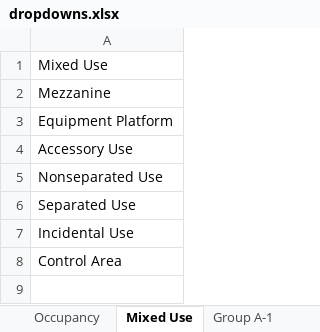
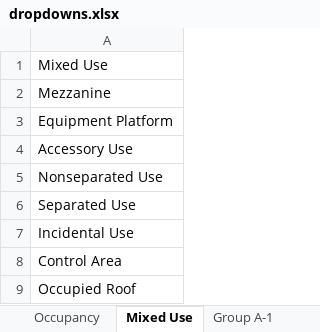
Before and after one commit to Tudorvac/ibc-worksheet, an Excel workbook: public/dropdowns.xlsx, sheet Mixed Use, drawn as a sheet; values as stored, in another font and other column widths than the file's, no borders; the diff names each change by its address in the sheet, - before the commit and + after, or states it on an @@ line.

Commit message:
dropdownupdate

```diff
--- a/public/dropdowns.xlsx (sheet Mixed Use)
+++ b/public/dropdowns.xlsx (sheet Mixed Use)
+row 9: Occupied Roof
```
Also changed, not shown: 1 other file.
